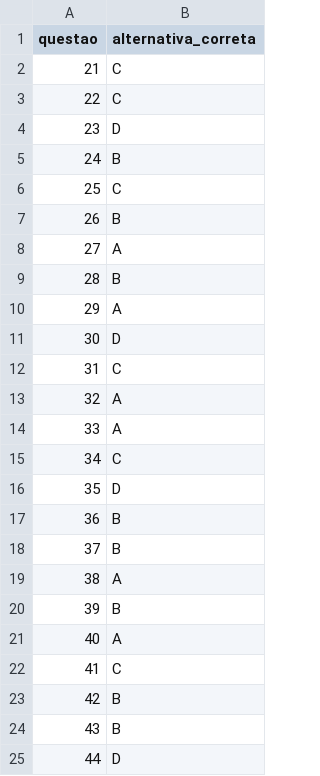
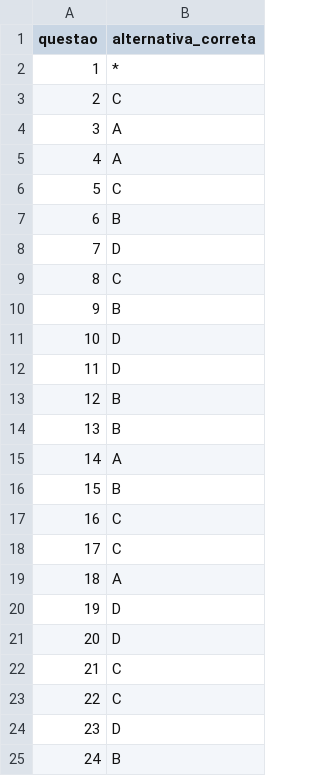
Before and after one commit to rebecabravim/banco-questoes-oab, a CSV file: data/gabaritos-extraidos/gabarito-43_tipo_1.csv, drawn as a sheet; only a part is shown; the shorter side is filled out with more unchanged rows; the diff covers the shown part only; the diff names each change by its address in the sheet, - before the commit and + after, or states it on an @@ line.

Commit message:
corrige extract_gabarito pra extrair gabarito de questoe anuladas e corrige popular_banco para nao persisitir as questoes anuladas

```diff
--- a/data/gabaritos-extraidos/gabarito-43_tipo_1.csv
+++ b/data/gabaritos-extraidos/gabarito-43_tipo_1.csv
+row 2: 1 | *
+row 3: 2 | C
+row 4: 3 | A
+row 5: 4 | A
+row 6: 5 | C
+row 7: 6 | B
+row 8: 7 | D
+row 9: 8 | C
+row 10: 9 | B
+row 11: 10 | D
+row 12: 11 | D
+row 13: 12 | B
+row 14: 13 | B
+row 15: 14 | A
+row 16: 15 | B
+row 17: 16 | C
+row 18: 17 | C
+row 19: 18 | A
+row 20: 19 | D
+row 21: 20 | D
```
Also changed, not shown: 20 added rows elsewhere in this file, data/gabaritos-extraidos/gabarito-42_tipo_1.csv, 5 other files.
